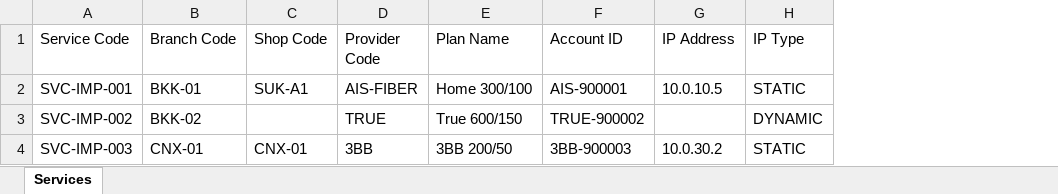
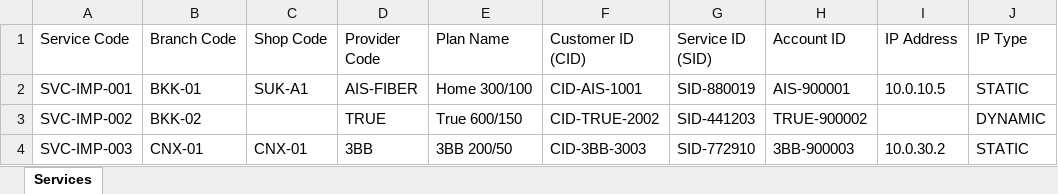
Before and after one commit to metsaram/internet_rental_ms, an Excel workbook: download/netrent-service-import-template.xlsx, sheet Services, drawn as a sheet; only a part is shown; values as stored, in another font and other column widths than the file's, no borders; the diff names each change by its address in the sheet, - before the commit and + after, or states it on an @@ line.

Commit message:
Enforce validation for code fields
Add uppercase, character, and 100-character validation for code fields across UI inputs, API payloads, and spreadsheet imports while preserving ordinary text. Update related import templates and developer documentation.

```diff
--- a/download/netrent-service-import-template.xlsx (sheet Services)
+++ b/download/netrent-service-import-template.xlsx (sheet Services)
+column F (Customer ID (CID)), rows 2-4: CID-AIS-1001 | CID-TRUE-2002 | CID-3BB-3003
+column G (Service ID (SID)), rows 2-4: SID-880019 | SID-441203 | SID-772910
```
Also changed, not shown: download/netrent-contract-import-template.xlsx, 16 other files.
